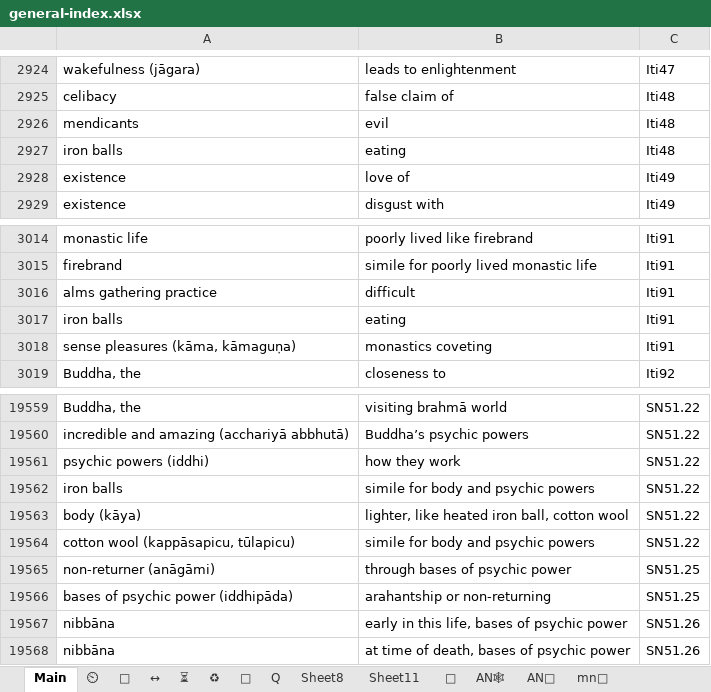
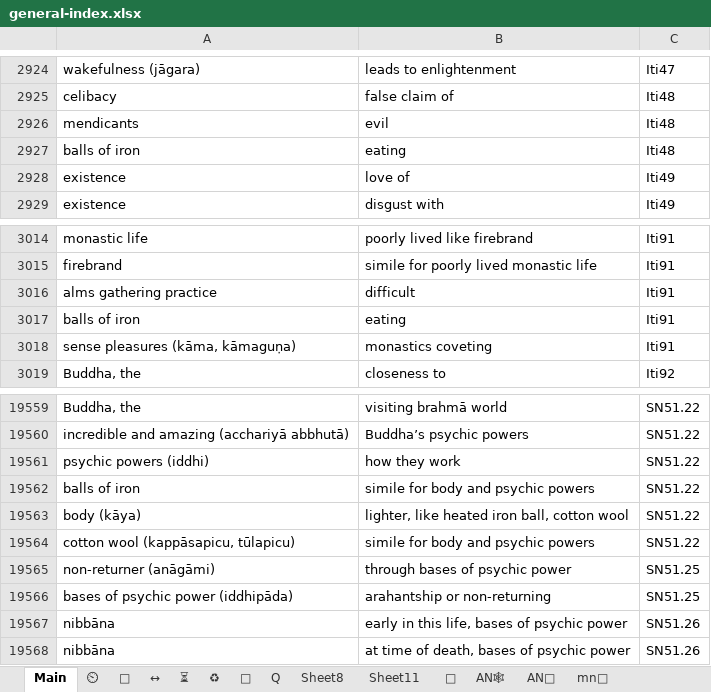
Before and after one commit to thesunshade/CIPS, an Excel workbook: src/data/general-index.xlsx, sheet Main, drawn as a sheet; only a part is shown, gaps mark what is left out; values as stored, in another font and other column widths than the file's, no borders; conditional formats not drawn; the diff covers the shown part only; the diff names each change by its address in the sheet, - before the commit and + after, or states it on an @@ line.

```diff
--- a/src/data/general-index.xlsx (sheet Main)
+++ b/src/data/general-index.xlsx (sheet Main)
-A2927: iron balls
+A2927: balls of iron
-A3017: iron balls
+A3017: balls of iron
-A19562: iron balls
+A19562: balls of iron
```
Also changed, not shown: 45 added rows and 1 edited cell elsewhere in this sheet, 2 other files.
